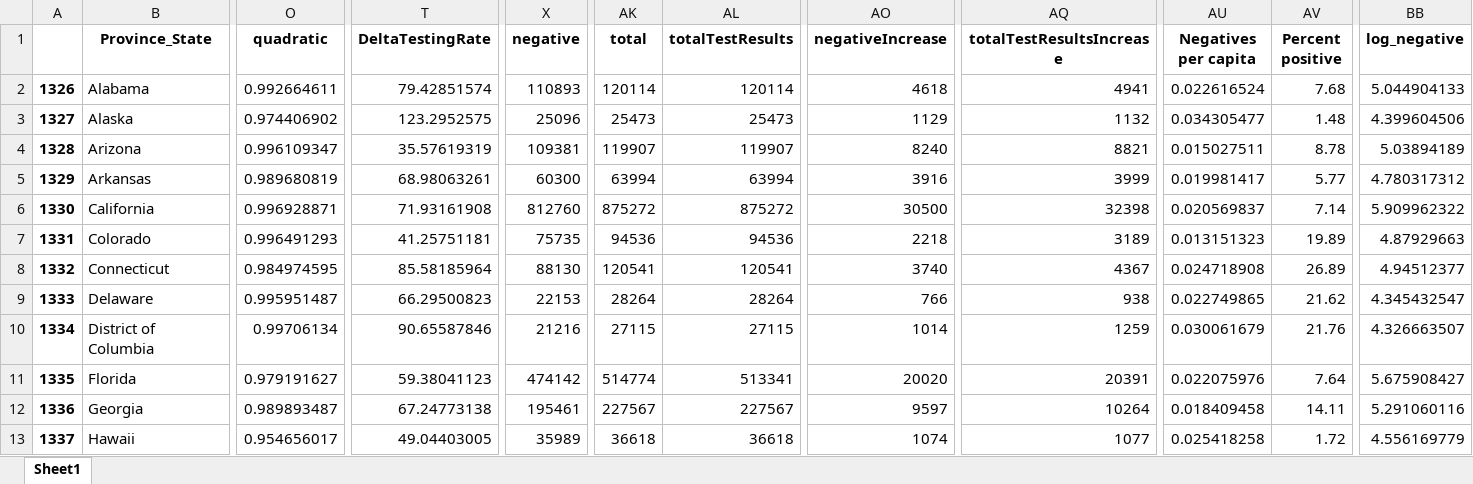
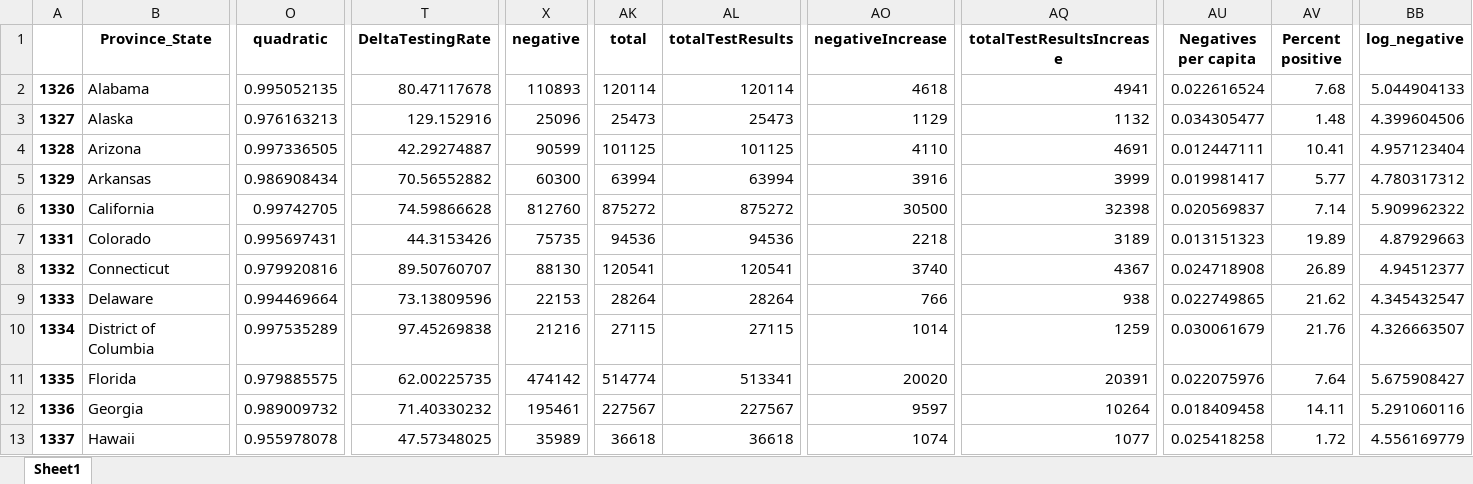
Before and after one commit to Rush-Quality-Analytics/SupplyDemand-ExtraAnalytics, an Excel workbook: DataUpdate/data/Testing_DataFrame.xlsx, sheet Sheet1, drawn as a sheet; only a part is shown, gaps mark what is left out; values as stored, in another font and other column widths than the file's, no borders; the diff covers the shown part only; the diff names each change by its address in the sheet, - before the commit and + after, or states it on an @@ line.

Commit message:
updated data -KL

```diff
--- a/DataUpdate/data/Testing_DataFrame.xlsx (sheet Sheet1)
+++ b/DataUpdate/data/Testing_DataFrame.xlsx (sheet Sheet1)
-O2 (quadratic): 0.992664611
+O2 (quadratic): 0.995052135
-T2 (DeltaTestingRate): 79.42851574
+T2 (DeltaTestingRate): 80.47117678
-O3 (quadratic): 0.974406902
+O3 (quadratic): 0.976163213
-T3 (DeltaTestingRate): 123.2952575
+T3 (DeltaTestingRate): 129.152916
-O4 (quadratic): 0.996109347
+O4 (quadratic): 0.997336505
-T4 (DeltaTestingRate): 35.57619319
+T4 (DeltaTestingRate): 42.29274887
-X4 (negative): 109381
+X4 (negative): 90599
-AK4 (total): 119907
+AK4 (total): 101125
-AL4 (totalTestResults): 119907
+AL4 (totalTestResults): 101125
-AO4 (negativeIncrease): 8240
+AO4 (negativeIncrease): 4110
-AQ4 (totalTestResultsIncrease): 8821
+AQ4 (totalTestResultsIncrease): 4691
-AU4 (Negatives per capita): 0.015027511
+AU4 (Negatives per capita): 0.012447111
-AV4 (Percent positive): 8.78
+AV4 (Percent positive): 10.41
-BB4 (log_negative): 5.03894189
+BB4 (log_negative): 4.957123404
-O5 (quadratic): 0.989680819
+O5 (quadratic): 0.986908434
-T5 (DeltaTestingRate): 68.98063261
+T5 (DeltaTestingRate): 70.56552882
-O6 (quadratic): 0.996928871
+O6 (quadratic): 0.99742705
-T6 (DeltaTestingRate): 71.93161908
+T6 (DeltaTestingRate): 74.59866628
-O7 (quadratic): 0.996491293
+O7 (quadratic): 0.995697431
-T7 (DeltaTestingRate): 41.25751181
+T7 (DeltaTestingRate): 44.3153426
-O8 (quadratic): 0.984974595
+O8 (quadratic): 0.979920816
-T8 (DeltaTestingRate): 85.58185964
+T8 (DeltaTestingRate): 89.50760707
-O9 (quadratic): 0.995951487
+O9 (quadratic): 0.994469664
-T9 (DeltaTestingRate): 66.29500823
+T9 (DeltaTestingRate): 73.13809596
-O10 (quadratic): 0.99706134
+O10 (quadratic): 0.997535289
-T10 (DeltaTestingRate): 90.65587846
+T10 (DeltaTestingRate): 97.45269838
-O11 (quadratic): 0.979191627
+O11 (quadratic): 0.979885575
-T11 (DeltaTestingRate): 59.38041123
+T11 (DeltaTestingRate): 62.00225735
-O12 (quadratic): 0.989893487
+O12 (quadratic): 0.989009732
-T12 (DeltaTestingRate): 67.24773138
+T12 (DeltaTestingRate): 71.40330232
-O13 (quadratic): 0.954656017
+O13 (quadratic): 0.955978078
-T13 (DeltaTestingRate): 49.04403005
+T13 (DeltaTestingRate): 47.57348025
```
Also changed, not shown: 78 edited cells elsewhere in this sheet, Testing_Analytics/data/Testing_DataFrame.xlsx, 16 other files.
